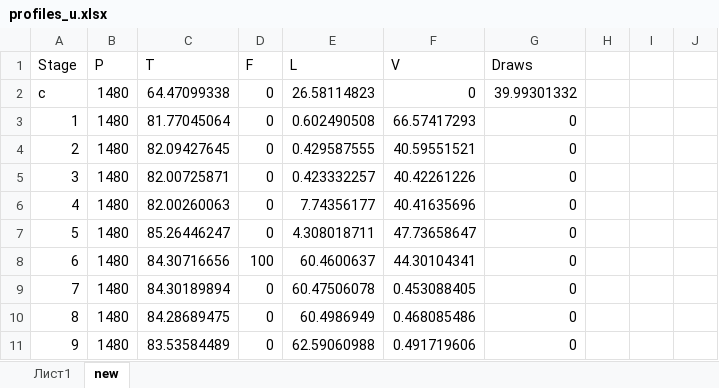
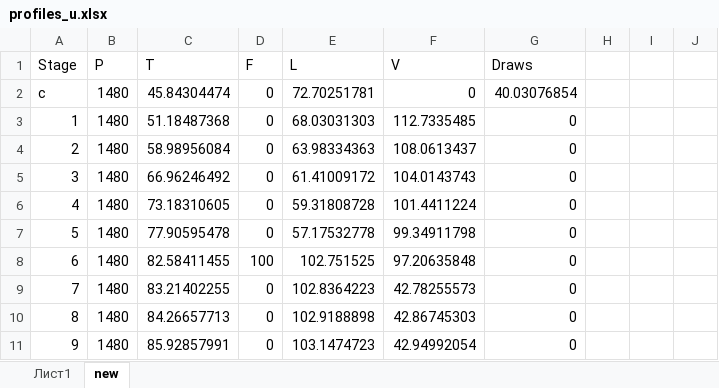
Before and after one commit to VChuzlov/My_Project, an Excel workbook: profiles_u.xlsx, sheet new, drawn as a sheet; only a part is shown; values as stored, in another font and other column widths than the file's, no borders; the diff covers the shown part only; the diff names each change by its address in the sheet, - before the commit and + after, or states it on an @@ line.

```diff
--- a/profiles_u.xlsx (sheet new)
+++ b/profiles_u.xlsx (sheet new)
-C2 (T): 64.47099338
+C2 (T): 45.84304474
-E2 (L): 26.58114823
+E2 (L): 72.70251781
-G2 (Draws): 39.99301332
+G2 (Draws): 40.03076854
-C3 (T): 81.77045064
+C3 (T): 51.18487368
-E3 (L): 0.602490508
+E3 (L): 68.03031303
-F3 (V): 66.57417293
+F3 (V): 112.7335485
-C4 (T): 82.09427645
+C4 (T): 58.98956084
-E4 (L): 0.429587555
+E4 (L): 63.98334363
-F4 (V): 40.59551521
+F4 (V): 108.0613437
-C5 (T): 82.00725871
+C5 (T): 66.96246492
-E5 (L): 0.423332257
+E5 (L): 61.41009172
-F5 (V): 40.42261226
+F5 (V): 104.0143743
-C6 (T): 82.00260063
+C6 (T): 73.18310605
-E6 (L): 7.74356177
+E6 (L): 59.31808728
-F6 (V): 40.41635696
+F6 (V): 101.4411224
-C7 (T): 85.26446247
+C7 (T): 77.90595478
-E7 (L): 4.308018711
+E7 (L): 57.17532778
-F7 (V): 47.73658647
+F7 (V): 99.34911798
-C8 (T): 84.30716656
+C8 (T): 82.58411455
-E8 (L): 60.4600637
+E8 (L): 102.751525
-F8 (V): 44.30104341
+F8 (V): 97.20635848
-C9 (T): 84.30189894
+C9 (T): 83.21402255
-E9 (L): 60.47506078
+E9 (L): 102.8364223
-F9 (V): 0.453088405
+F9 (V): 42.78255573
-C10 (T): 84.28689475
+C10 (T): 84.26657713
-E10 (L): 60.4986949
+E10 (L): 102.9188898
-F10 (V): 0.468085486
+F10 (V): 42.86745303
-C11 (T): 83.53584489
+C11 (T): 85.92857991
-E11 (L): 62.59060988
+E11 (L): 103.1474723
-F11 (V): 0.491719606
+F11 (V): 42.94992054
```
Also changed, not shown: 124 edited cells elsewhere in this sheet, 4 other files.
